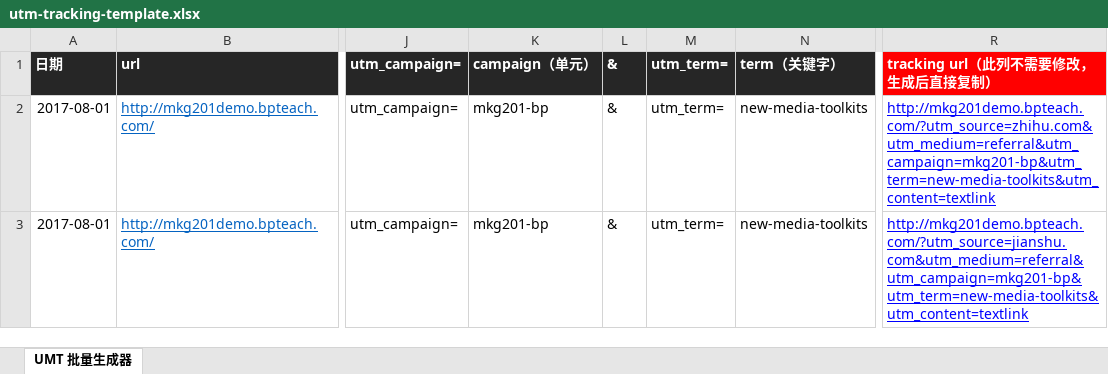
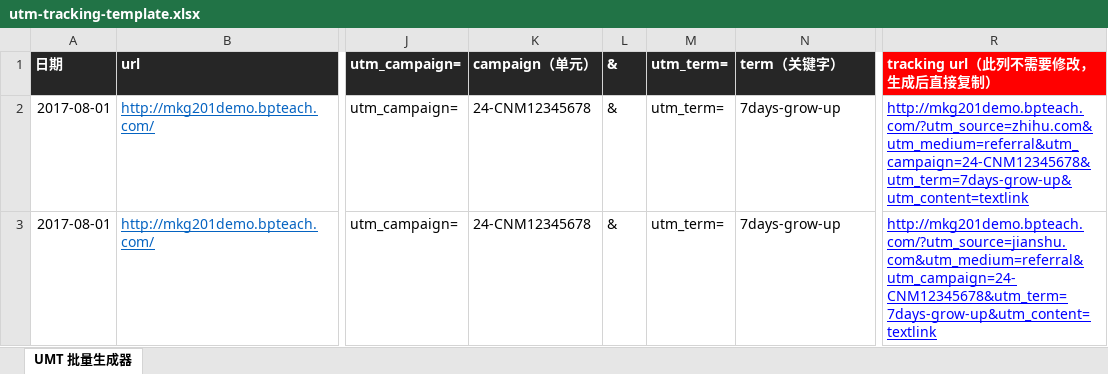
Before and after one commit to BPteach/MKG201-Exercise-FIles, an Excel workbook: utm-tracking-template.xlsx, sheet UMT 批量生成器, drawn as a sheet; only a part is shown, gaps mark what is left out; values as stored, in another font and other column widths than the file's, no borders; the diff names each change by its address in the sheet, - before the commit and + after, or states it on an @@ line.

Commit message:
docs. update MKG201-utm-tracking-template

```diff
--- a/utm-tracking-template.xlsx (sheet UMT 批量生成器)
+++ b/utm-tracking-template.xlsx (sheet UMT 批量生成器)
-K2:K3: mkg201-bp
+K2:K3: 24-CNM12345678
-N2:N3: new-media-toolkits
+N2:N3: 7days-grow-up
-R2: http://mkg201demo.bpteach.com/?utm_source=zhihu.com&utm_medium=referral&utm_campaign=mkg201-bp&utm_term=new-media-toolkits&utm_content=textlink
+R2: http://mkg201demo.bpteach.com/?utm_source=zhihu.com&utm_medium=referral&utm_campaign=24-CNM12345678&utm_term=7days-grow-up&utm_content=textlink
-R3: http://mkg201demo.bpteach.com/?utm_source=jianshu.com&utm_medium=referral&utm_campaign=mkg201-bp&utm_term=new-media-toolkits&utm_content=textlink
+R3: http://mkg201demo.bpteach.com/?utm_source=jianshu.com&utm_medium=referral&utm_campaign=24-CNM12345678&utm_term=7days-grow-up&utm_content=textlink
```
